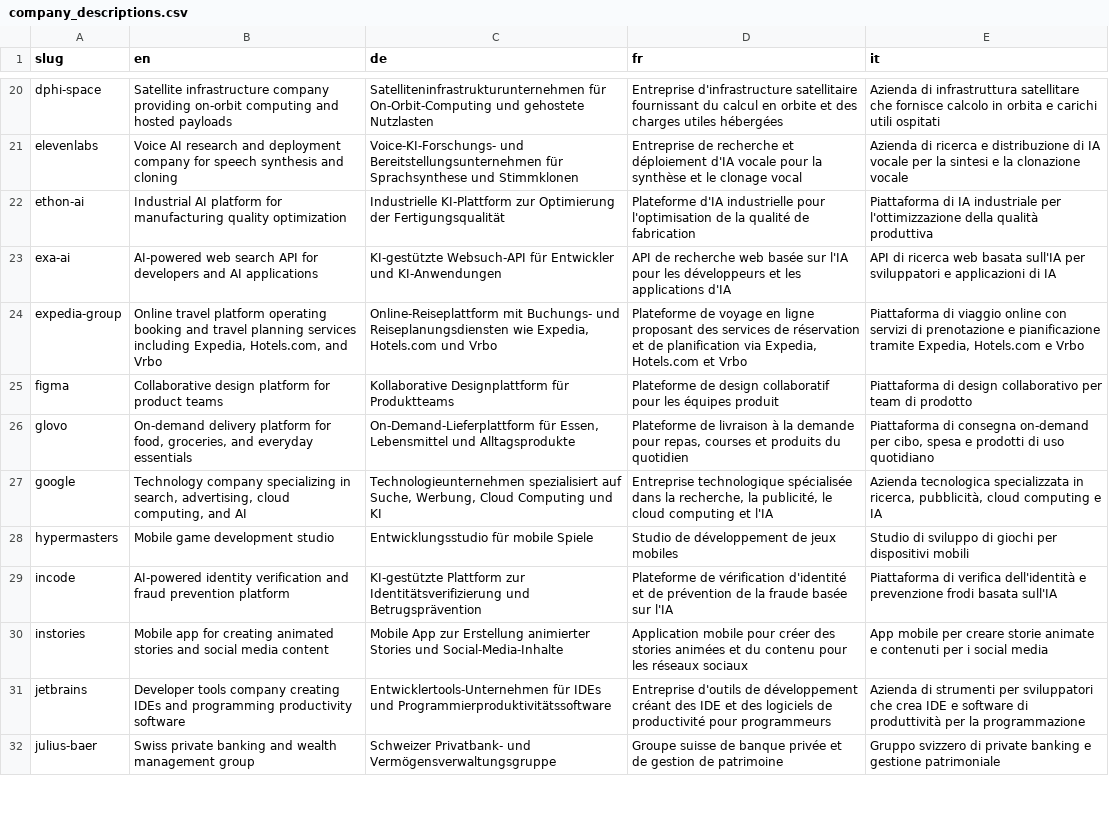
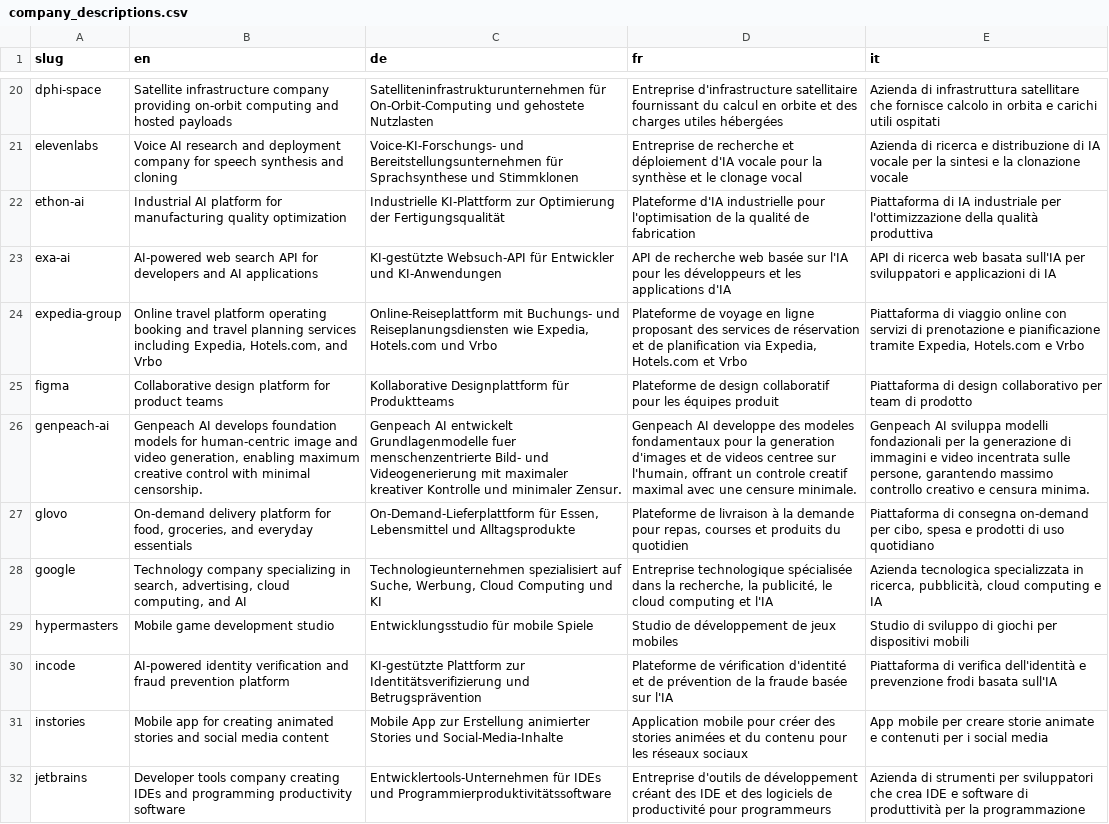
Before and after one commit to colophon-group/jobseek, a CSV file: apps/crawler/data/company_descriptions.csv, drawn as a sheet; only a part is shown, gaps mark what is left out; the shorter side is filled out with more unchanged rows; the diff names each change by its address in the sheet, - before the commit and + after, or states it on an @@ line.

Commit message:
Add genpeach-ai
Closes #213

```diff
--- a/apps/crawler/data/company_descriptions.csv
+++ b/apps/crawler/data/company_descriptions.csv
+row 26: genpeach-ai | Genpeach AI develops foundation models for human-centric image and video generation, enabling maximum creative control with minimal censorship. | Genpeach AI entwickelt Grundlagenmodelle fuer menschenzentrierte Bild- und Videogenerierung mit maximaler kreativer Kontrolle und minimaler Zensur. | Genpeach AI developpe des modeles fondamentaux pour la generation d'images et de videos centree sur l'humain, offrant un controle creatif maximal avec une censure minimale. | Genpeach AI sviluppa modelli fondazionali per la generazione di immagini e video incentrata sulle persone, garantendo massimo controllo creativo e censura minima.
```
Also changed, not shown: apps/crawler/data/boards.csv, apps/crawler/data/companies.csv, 2 other files.
